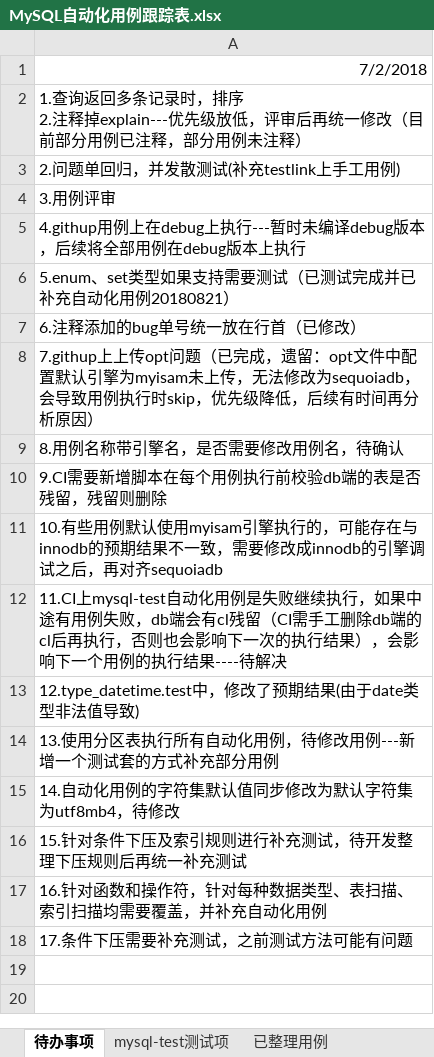
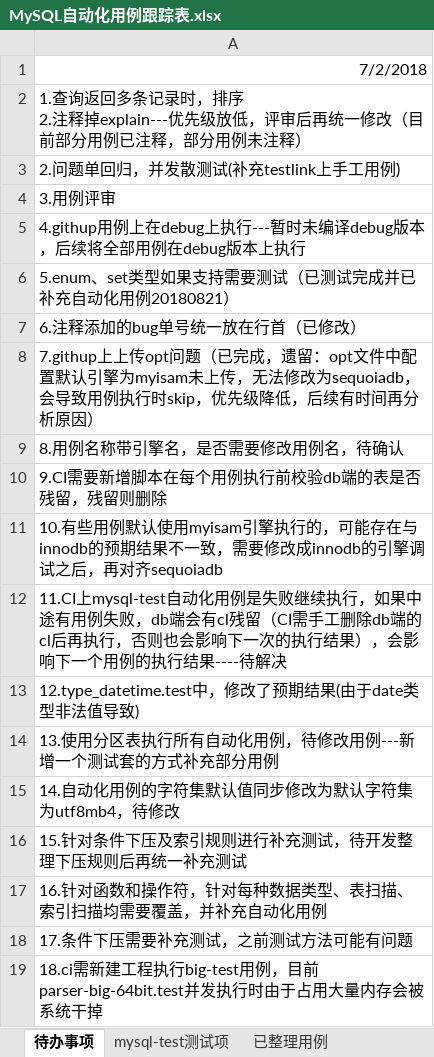
Before and after one commit to Vivian-hihi/SequoiaDB, an Excel workbook: internal_doc/05.测试设计/story/mysql连接器/MySQL自动化用例跟踪表.xlsx, sheet 待办事项, drawn as a sheet; values as stored, in another font and other column widths than the file's, no borders; the diff names each change by its address in the sheet, - before the commit and + after, or states it on an @@ line.

```diff
--- a/internal_doc/05.测试设计/story/mysql连接器/MySQL自动化用例跟踪表.xlsx (sheet 待办事项)
+++ b/internal_doc/05.测试设计/story/mysql连接器/MySQL自动化用例跟踪表.xlsx (sheet 待办事项)
+row 19: 18.ci需新建工程执行big-test用例，目前parser-big-64bit.test并发执行时由于占用大量内存会被系统干掉
```
Also changed, not shown: sheet 待整理用例.
